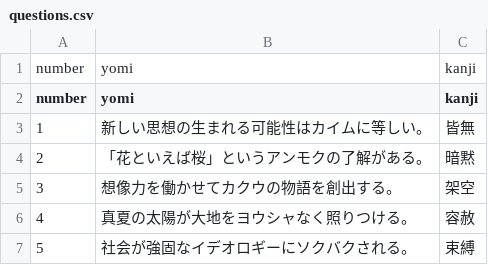
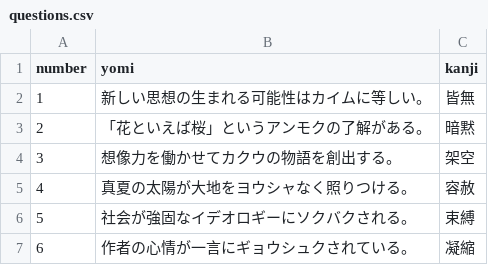
Before and after one commit to kazutake83/kanji-quiz, a CSV file: docs/questions.csv, drawn as a sheet; only a part is shown; the shorter side is filled out with more unchanged rows; the diff names each change by its address in the sheet, - before the commit and + after, or states it on an @@ line.

Commit message:
Remove duplicate header from questions.csv
Removed duplicate header row from questions.csv

```diff
--- a/docs/questions.csv
+++ b/docs/questions.csv
-row 1: number | yomi | kanji
```
